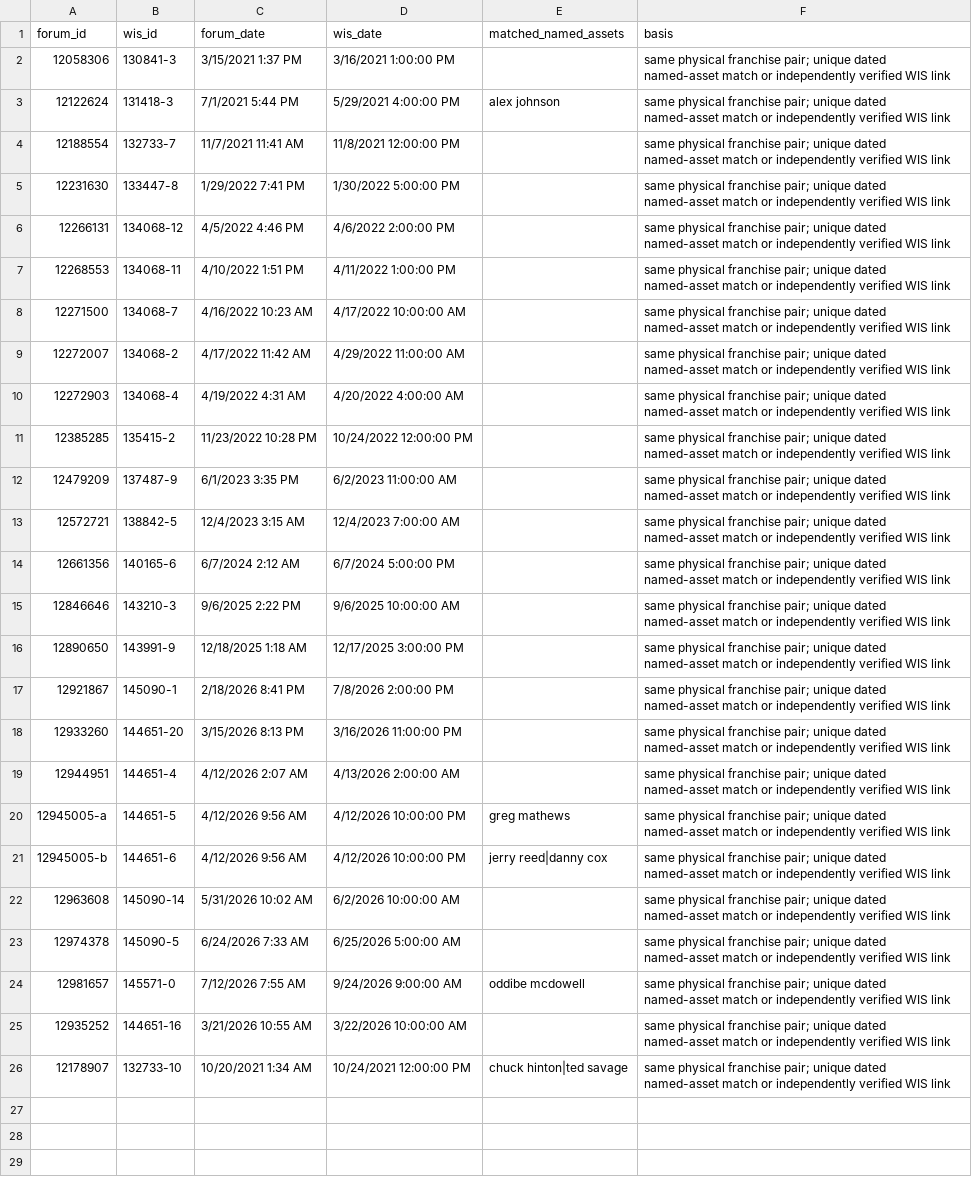
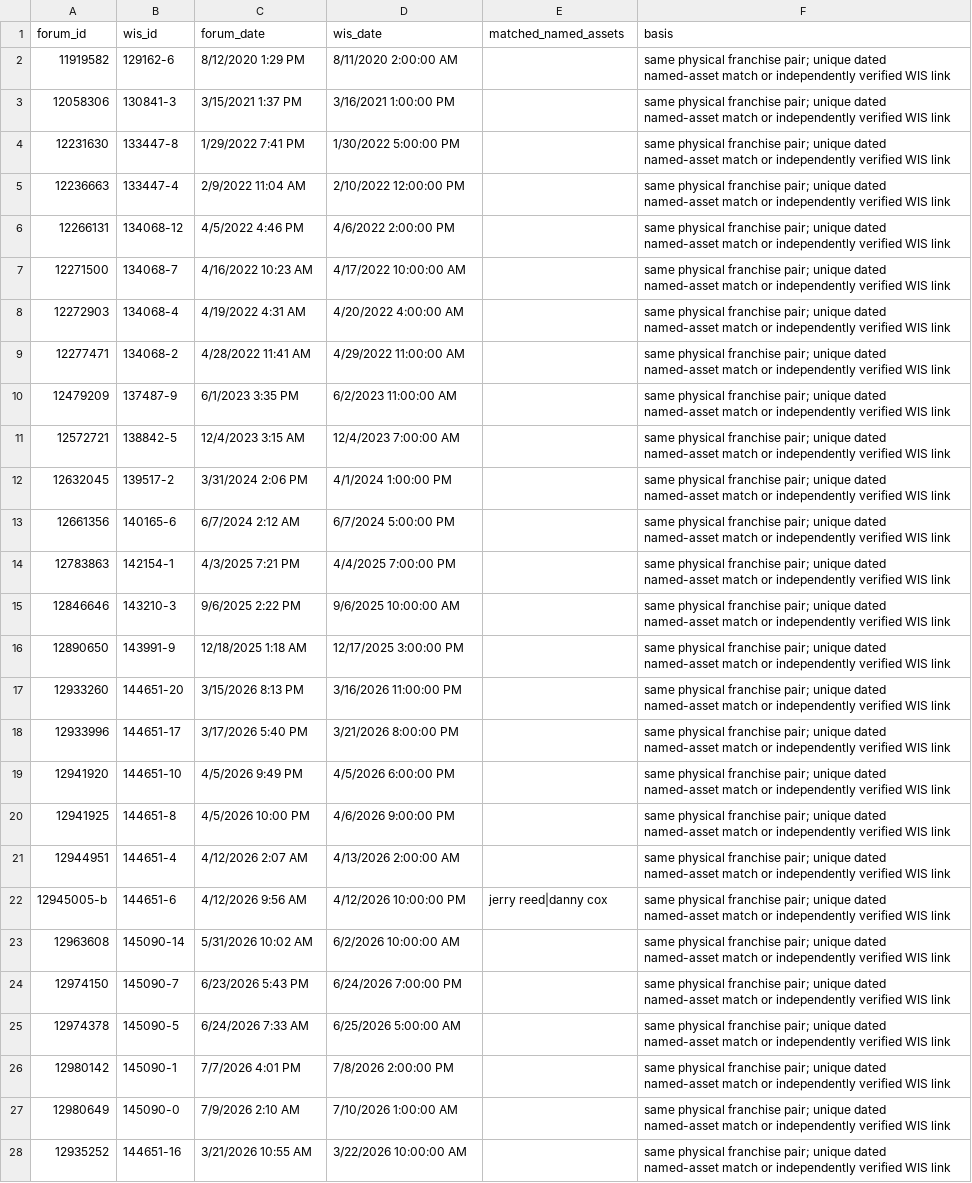
Before and after one commit to Chargingryno-wis/j4mfpl-history, a CSV file: trade_archive_crosschecks.csv, drawn as a sheet; only a part is shown; the diff covers the shown part only.

```diff
--- a/trade_archive_crosschecks.csv
+++ b/trade_archive_crosschecks.csv
@@ -1,26 +1,28 @@
 forum_id,wis_id,forum_date,wis_date,matched_named_assets,basis
+11919582,129162-6,8/12/2020 1:29 PM,8/11/2020 2:00:00 AM,,same physical franchise pair; unique dated named-asset match or independently verified WIS link
 12058306,130841-3,3/15/2021 1:37 PM,3/16/2021 1:00:00 PM,,same physical franchise pair; unique dated named-asset match or independently verified WIS link
-12122624,131418-3,7/1/2021 5:44 PM,5/29/2021 4:00:00 PM,alex johnson,same physical franchise pair; unique dated named-asset match or independently verified WIS link
-12188554,132733-7,11/7/2021 11:41 AM,11/8/2021 12:00:00 PM,,same physical franchise pair; unique dated named-asset match or independently verified WIS link
 12231630,133447-8,1/29/2022 7:41 PM,1/30/2022 5:00:00 PM,,same physical franchise pair; unique dated named-asset match or independently verified WIS link
+12236663,133447-4,2/9/2022 11:04 AM,2/10/2022 12:00:00 PM,,same physical franchise pair; unique dated named-asset match or independently verified WIS link
 12266131,134068-12,4/5/2022 4:46 PM,4/6/2022 2:00:00 PM,,same physical franchise pair; unique dated named-asset match or independently verified WIS link
-12268553,134068-11,4/10/2022 1:51 PM,4/11/2022 1:00:00 PM,,same physical franchise pair; unique dated named-asset match or independently verified WIS link
 12271500,134068-7,4/16/2022 10:23 AM,4/17/2022 10:00:00 AM,,same physical franchise pair; unique dated named-asset match or independently verified WIS link
-12272007,134068-2,4/17/2022 11:42 AM,4/29/2022 11:00:00 AM,,same physical franchise pair; unique dated named-asset match or independently verified WIS link
 12272903,134068-4,4/19/2022 4:31 AM,4/20/2022 4:00:00 AM,,same physical franchise pair; unique dated named-asset match or independently verified WIS link
-12385285,135415-2,11/23/2022 10:28 PM,10/24/2022 12:00:00 PM,,same physical franchise pair; unique dated named-asset match or independently verified WIS link
+12277471,134068-2,4/28/2022 11:41 AM,4/29/2022 11:00:00 AM,,same physical franchise pair; unique dated named-asset match or independently verified WIS link
 12479209,137487-9,6/1/2023 3:35 PM,6/2/2023 11:00:00 AM,,same physical franchise pair; unique dated named-asset match or independently verified WIS link
 12572721,138842-5,12/4/2023 3:15 AM,12/4/2023 7:00:00 AM,,same physical franchise pair; unique dated named-asset match or independently verified WIS link
+12632045,139517-2,3/31/2024 2:06 PM,4/1/2024 1:00:00 PM,,same physical franchise pair; unique dated named-asset match or independently verified WIS link
 12661356,140165-6,6/7/2024 2:12 AM,6/7/2024 5:00:00 PM,,same physical franchise pair; unique dated named-asset match or independently verified WIS link
+12783863,142154-1,4/3/2025 7:21 PM,4/4/2025 7:00:00 PM,,same physical franchise pair; unique dated named-asset match or independently verified WIS link
 12846646,143210-3,9/6/2025 2:22 PM,9/6/2025 10:00:00 AM,,same physical franchise pair; unique dated named-asset match or independently verified WIS link
 12890650,143991-9,12/18/2025 1:18 AM,12/17/2025 3:00:00 PM,,same physical franchise pair; unique dated named-asset match or independently verified WIS link
-12921867,145090-1,2/18/2026 8:41 PM,7/8/2026 2:00:00 PM,,same physical franchise pair; unique dated named-asset match or independently verified WIS link
 12933260,144651-20,3/15/2026 8:13 PM,3/16/2026 11:00:00 PM,,same physical franchise pair; unique dated named-asset match or independently verified WIS link
+12933996,144651-17,3/17/2026 5:40 PM,3/21/2026 8:00:00 PM,,same physical franchise pair; unique dated named-asset match or independently verified WIS link
+12941920,144651-10,4/5/2026 9:49 PM,4/5/2026 6:00:00 PM,,same physical franchise pair; unique dated named-asset match or independently verified WIS link
+12941925,144651-8,4/5/2026 10:00 PM,4/6/2026 9:00:00 PM,,same physical franchise pair; unique dated named-asset match or independently verified WIS link
 12944951,144651-4,4/12/2026 2:07 AM,4/13/2026 2:00:00 AM,,same physical franchise pair; unique dated named-asset match or independently verified WIS link
-12945005-a,144651-5,4/12/2026 9:56 AM,4/12/2026 10:00:00 PM,greg mathews,same physical franchise pair; unique dated named-asset match or independently verified WIS link
 12945005-b,144651-6,4/12/2026 9:56 AM,4/12/2026 10:00:00 PM,jerry reed|danny cox,same physical franchise pair; unique dated named-asset match or independently verified WIS link
 12963608,145090-14,5/31/2026 10:02 AM,6/2/2026 10:00:00 AM,,same physical franchise pair; unique dated named-asset match or independently verified WIS link
+12974150,145090-7,6/23/2026 5:43 PM,6/24/2026 7:00:00 PM,,same physical franchise pair; unique dated named-asset match or independently verified WIS link
 12974378,145090-5,6/24/2026 7:33 AM,6/25/2026 5:00:00 AM,,same physical franchise pair; unique dated named-asset match or independently verified WIS link
-12981657,145571-0,7/12/2026 7:55 AM,9/24/2026 9:00:00 AM,oddibe mcdowell,same physical franchise pair; unique dated named-asset match or independently verified WIS link
+12980142,145090-1,7/7/2026 4:01 PM,7/8/2026 2:00:00 PM,,same physical franchise pair; unique dated named-asset match or independently verified WIS link
+12980649,145090-0,7/9/2026 2:10 AM,7/10/2026 1:00:00 AM,,same physical franchise pair; unique dated named-asset match or independently verified WIS link
 12935252,144651-16,3/21/2026 10:55 AM,3/22/2026 10:00:00 AM,,same physical franchise pair; unique dated named-asset match or independently verified WIS link
-12178907,132733-10,10/20/2021 1:34 AM,10/24/2021 12:00:00 PM,chuck hinton|ted savage,same physical franchise pair; unique dated named-asset match or independently verified WIS link
```
Also changed, not shown: 2 added rows elsewhere in this file, 6 other files.
